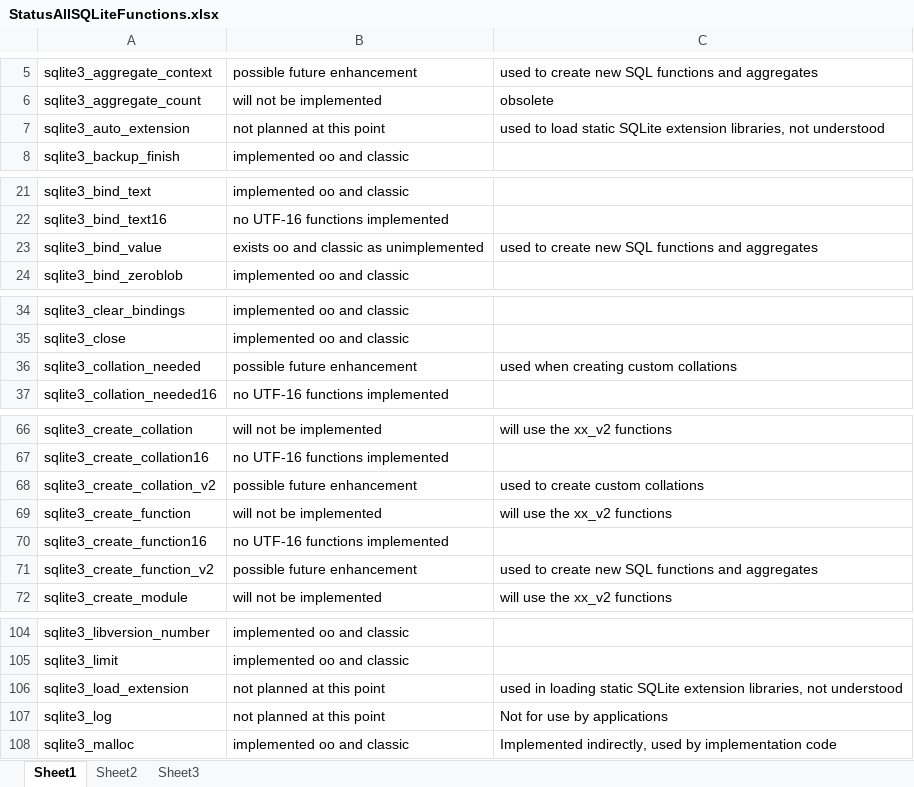
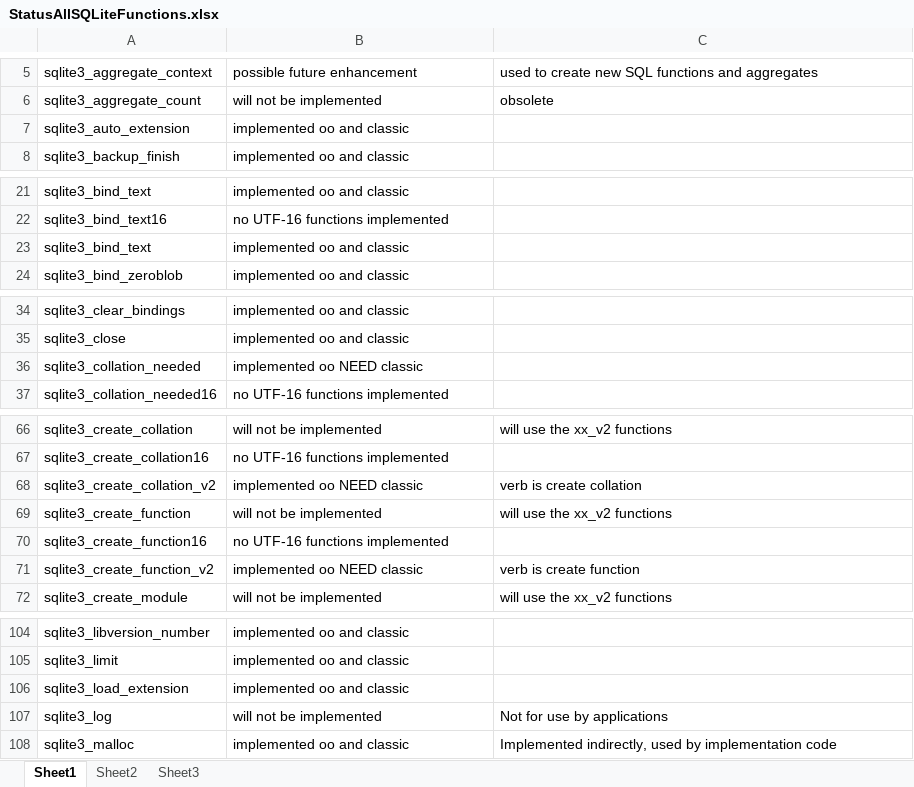
Before and after one commit to JosepMariaBlasco/oosqlite, an Excel workbook: doc/StatusAllSQLiteFunctions.xlsx, sheet Sheet1, drawn as a sheet; only a part is shown, gaps mark what is left out; values as stored, in another font and other column widths than the file's, no cell formats; removed rows and columns are numbered as before the commit, all else as after; the diff covers the shown part only; the diff names each change by its address in the sheet, - before the commit and + after, or states it on an @@ line.

Commit message:
ooSQLite - update the implemented SQLite functions list, example clean up
git-svn-id: https://svn.code.sf.net/p/oorexx/code-0/incubator/ooSQLite@9308 0b6cbdbe-3aab-466e-b73a-abd511dda0a2

```diff
--- a/doc/StatusAllSQLiteFunctions.xlsx (sheet Sheet1)
+++ b/doc/StatusAllSQLiteFunctions.xlsx (sheet Sheet1)
-B7: not planned at this point
+B7: implemented oo and classic
-C7: used to load static SQLite extension libraries, not understood
+C7: (empty)
-row 23: sqlite3_bind_value | exists oo and classic as unimplemented | used to create new SQL functions and aggregates
+row 23: sqlite3_bind_text | implemented oo and classic
-B36: possible future enhancement
+B36: implemented oo NEED classic
-C36: used when creating custom collations
+C36: (empty)
-B68: possible future enhancement
+B68: implemented oo NEED classic
-C68: used to create custom collations
+C68: verb is create collation
-B71: possible future enhancement
+B71: implemented oo NEED classic
-C71: used to create new SQL functions and aggregates
+C71: verb is create function
-B106: not planned at this point
+B106: implemented oo and classic
-C106: used in loading static SQLite extension libraries, not understood
+C106: (empty)
-B107: not planned at this point
+B107: will not be implemented
```
Also changed, not shown: 6 edited cells elsewhere in this sheet, cell formats, 2 other files.
